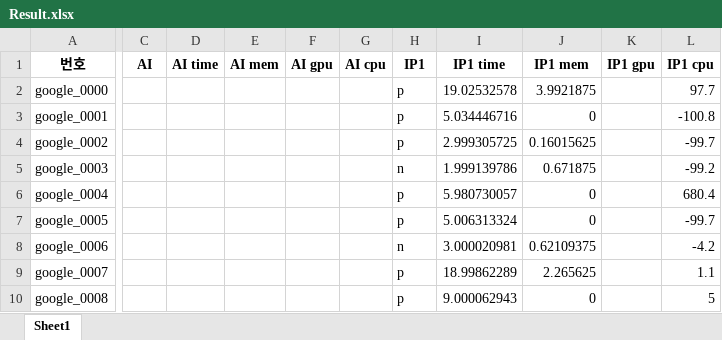
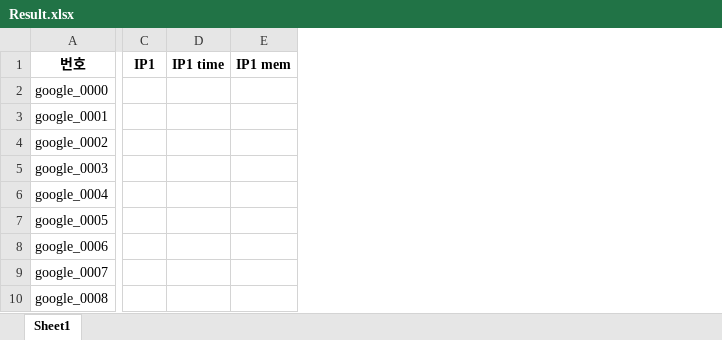
Before and after one commit to Coldlapse/PixelZoom, an Excel workbook: Research_src/Result.xlsx, sheet Sheet1, drawn as a sheet; only a part is shown, gaps mark what is left out; values as stored, in another font and other column widths than the file's, no borders; removed rows and columns are numbered as before the commit, all else as after; the diff covers the shown part only; the diff names each change by its address in the sheet, - before the commit and + after, or states it on an @@ line.

```diff
--- a/Research_src/Result.xlsx (sheet Sheet1)
+++ b/Research_src/Result.xlsx (sheet Sheet1)
-column C, row 1: AI
-column D, row 1: AI time
-column E, row 1: AI mem
-column F, row 1: AI gpu
-column G, row 1: AI cpu
-column H, rows 1-10: IP1 | p | p | p | n | p | p | n | p | p
-column I, rows 1-10: IP1 time | 19.02532578 | 5.034446716 | 2.999305725 | 1.999139786 | 5.980730057 | 5.006313324 | 3.000020981 | 18.99862289 | 9.000062943
-column J, rows 1-10: IP1 mem | 3.9921875 | 0 | 0.16015625 | 0.671875 | 0 | 0 | 0.62109375 | 2.265625 | 0
-column K, row 1: IP1 gpu
-column L, rows 1-10: IP1 cpu | 97.7 | -100.8 | -99.7 | -99.2 | 680.4 | -99.7 | -4.2 | 1.1 | 5
+column C, row 1: IP1
+column D, row 1: IP1 time
+column E, row 1: IP1 mem
```
Also changed, not shown: 6 added columns and 4 removed columns elsewhere in this sheet, 2 other files.
